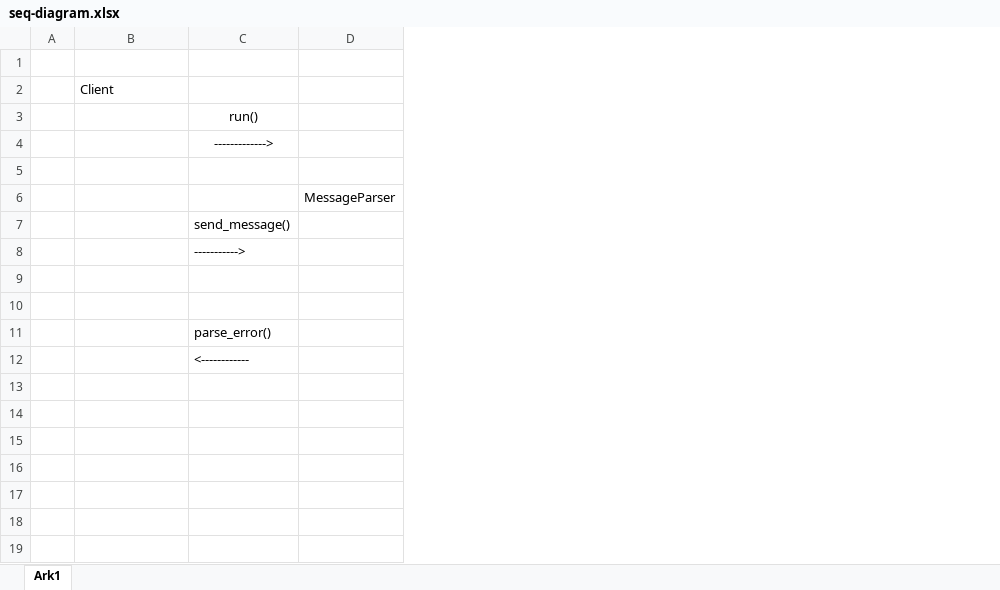
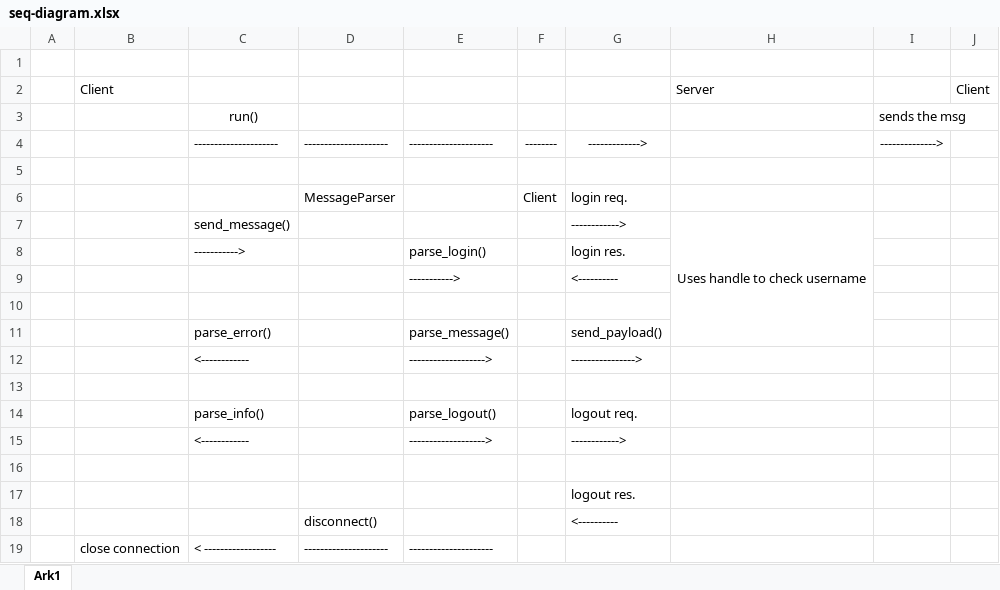
Before and after one commit to niklasmh/ttm4100-ktn-chat-project, an Excel workbook: seq-diagram.xlsx, sheet Ark1, drawn as a sheet; values as stored, in another font and other column widths than the file's, no borders; removed rows and columns are numbered as before the commit, all else as after; the diff names each change by its address in the sheet, - before the commit and + after, or states it on an @@ line.

Commit message:
endret på diagrammet

```diff
--- a/seq-diagram.xlsx (sheet Ark1)
+++ b/seq-diagram.xlsx (sheet Ark1)
+column E, rows 8-12: parse_login() | -----------> |  | parse_message() | ------------------->
+column F, row 6: Client
+column G, rows 6-12: login req. | ------------> | login res. | <---------- |  | send_payload() | ---------------->
+column H, row 2: Server; row 7: Uses handle to check username
+column I, row 3: sends the msg
+column J, row 2: Client
-row 4:  |  | ------------->
+row 4:  |  | --------------------- | --------------------- | --------------------- | -------- | -------------> |  | -------------->
-row 9: (empty)
+row 9:  |  |  |  | -----------> |  | <----------
+row 13: (empty)
+row 14:  |  | parse_info() |  | parse_logout() |  | logout req.
+row 15:  |  | <------------ |  | -------------------> |  | ------------>
+row 16: (empty)
+row 17:  |  |  |  |  |  | logout res.
+row 18:  |  |  | disconnect() |  |  | <----------
+row 19:  | close connection | < ------------------ | --------------------- | ---------------------
```
